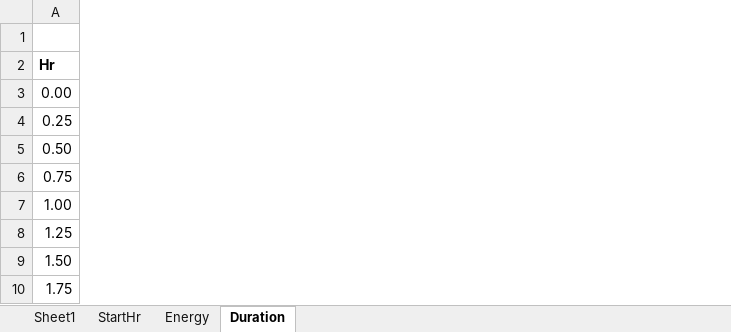
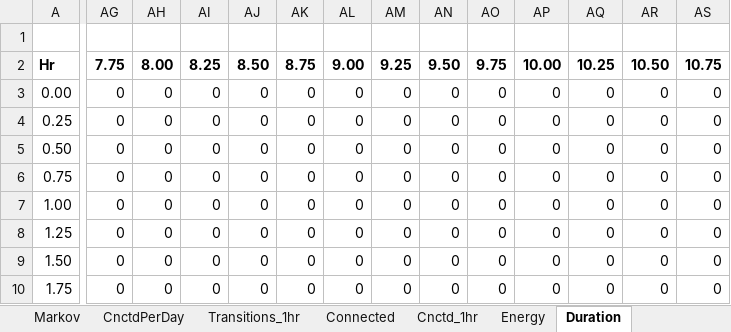
Before and after one commit to apalom/HESS_Web_API_Call, an Excel workbook: exports/PackSize-Flexibility/RandomVariable.xlsx, sheet Duration, drawn as a sheet; only a part is shown, gaps mark what is left out; values as stored, in another font and other column widths than the file's, no borders; charts and pictures and conditional formats not drawn; removed rows and columns are numbered as before the commit, all else as after; rows hold the shown columns only; the diff covers the shown part only; the diff names each change by its address in the sheet, - before the commit and + after, or states it on an @@ line.

```diff
--- a/exports/PackSize-Flexibility/RandomVariable.xlsx (sheet Duration)
+++ b/exports/PackSize-Flexibility/RandomVariable.xlsx (sheet Duration)
-sheet tab: Sheet1
+sheet tab: Markov
-sheet tab: StartHr
+sheet tab: Connected
+sheet tab: CnctdPerDay
+sheet tab: Transitions_1hr
+sheet tab: Cnctd_1hr
+column AG, rows 3-10: all 0
+column AH, rows 3-10: all 0
+column AI, rows 3-10: all 0
+column AJ, rows 3-10: all 0
+column AK, rows 3-10: all 0
+column AL, rows 3-10: all 0
+column AM, rows 3-10: all 0
+column AN, rows 3-10: all 0
+column AO, rows 3-10: all 0
+column AP, rows 3-10: all 0
+column AQ, rows 3-10: all 0
+column AR, rows 3-10: all 0
+column AS, rows 3-10: all 0
-row 1: (empty)
+row 1: (empty)
-row 2: Hr
+row 2: Hr | 7.75 | 8.00 | 8.25 | 8.50 | 8.75 | 9.00 | 9.25 | 9.50 | 9.75 | 10.00 | 10.25 | 10.50 | 10.75
```
Also changed, not shown: 3 added columns and 344 edited cells elsewhere in this sheet, sheet Markov, sheet Energy, sheet Connected, charts or pictures, 1 other file.
